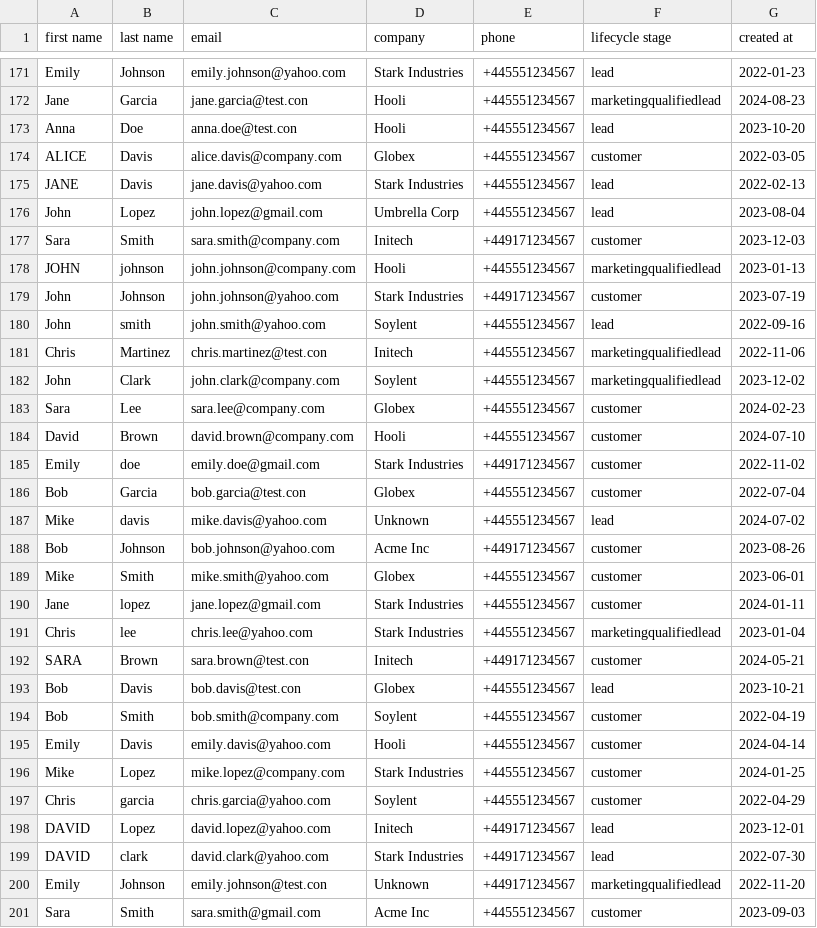
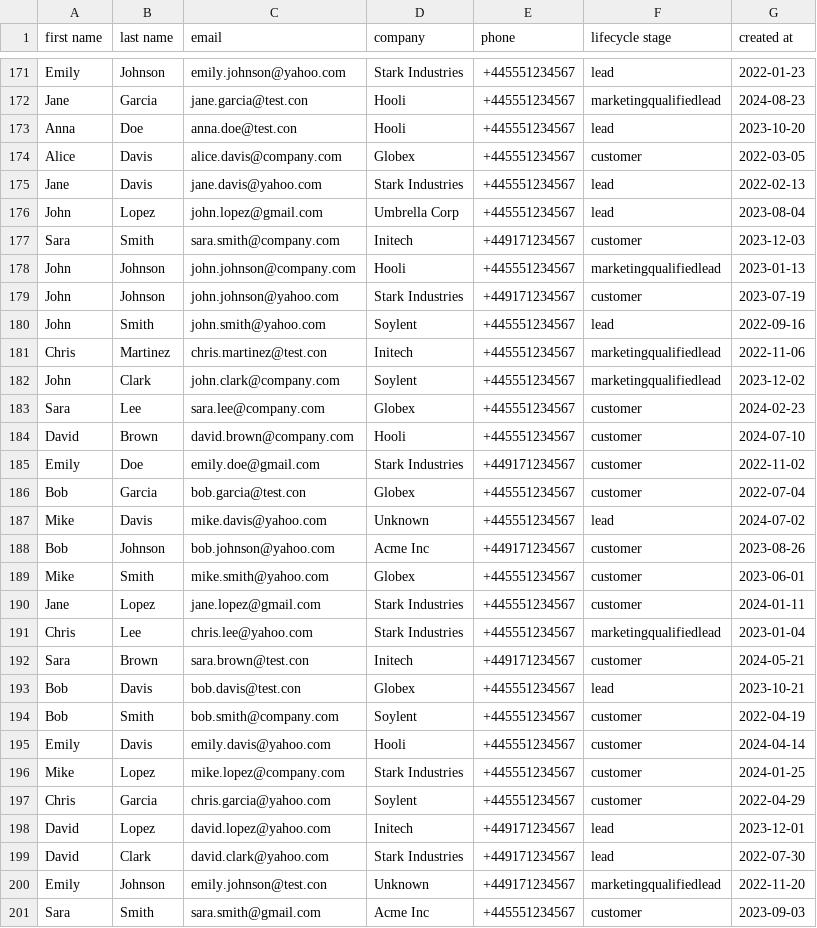
Before and after one commit to nealkendrickomanan-revops/neal-revops-portfolio, a CSV file: messy_hubspot_dataset_CLEANED.csv, drawn as a sheet; only a part is shown, gaps mark what is left out; the diff covers the shown part only.

```diff
--- a/messy_hubspot_dataset_CLEANED.csv
+++ b/messy_hubspot_dataset_CLEANED.csv
@@ -173,9 +173,9 @@ Jane,Garcia,jane.garcia@test.con,Hooli,+445551234567,marketingqualifiedlead,2024
 Anna,Doe,anna.doe@test.con,Hooli,+445551234567,lead,2023-10-20
-ALICE,Davis,alice.davis@company.com,Globex,+445551234567,customer,2022-03-05
-JANE,Davis,jane.davis@yahoo.com,Stark Industries,+445551234567,lead,2022-02-13
+Alice,Davis,alice.davis@company.com,Globex,+445551234567,customer,2022-03-05
+Jane,Davis,jane.davis@yahoo.com,Stark Industries,+445551234567,lead,2022-02-13
 John,Lopez,john.lopez@gmail.com,Umbrella Corp,+445551234567,lead,2023-08-04
 Sara,Smith,sara.smith@company.com,Initech,+449171234567,customer,2023-12-03
-JOHN,johnson,john.johnson@company.com,Hooli,+445551234567,marketingqualifiedlead,2023-01-13
+John,Johnson,john.johnson@company.com,Hooli,+445551234567,marketingqualifiedlead,2023-01-13
 John,Johnson,john.johnson@yahoo.com,Stark Industries,+449171234567,customer,2023-07-19
-John,smith,john.smith@yahoo.com,Soylent,+445551234567,lead,2022-09-16
+John,Smith,john.smith@yahoo.com,Soylent,+445551234567,lead,2022-09-16
 Chris,Martinez,chris.martinez@test.con,Initech,+445551234567,marketingqualifiedlead,2022-11-06
@@ -184,10 +184,10 @@ Sara,Lee,sara.lee@company.com,Globex,+445551234567,customer,2024-02-23
 David,Brown,david.brown@company.com,Hooli,+445551234567,customer,2024-07-10
-Emily,doe,emily.doe@gmail.com,Stark Industries,+449171234567,customer,2022-11-02
+Emily,Doe,emily.doe@gmail.com,Stark Industries,+449171234567,customer,2022-11-02
 Bob,Garcia,bob.garcia@test.con,Globex,+445551234567,customer,2022-07-04
-Mike,davis,mike.davis@yahoo.com,Unknown,+445551234567,lead,2024-07-02
+Mike,Davis,mike.davis@yahoo.com,Unknown,+445551234567,lead,2024-07-02
 Bob,Johnson,bob.johnson@yahoo.com,Acme Inc,+449171234567,customer,2023-08-26
 Mike,Smith,mike.smith@yahoo.com,Globex,+445551234567,customer,2023-06-01
-Jane,lopez,jane.lopez@gmail.com,Stark Industries,+445551234567,customer,2024-01-11
-Chris,lee,chris.lee@yahoo.com,Stark Industries,+445551234567,marketingqualifiedlead,2023-01-04
-SARA,Brown,sara.brown@test.con,Initech,+449171234567,customer,2024-05-21
+Jane,Lopez,jane.lopez@gmail.com,Stark Industries,+445551234567,customer,2024-01-11
+Chris,Lee,chris.lee@yahoo.com,Stark Industries,+445551234567,marketingqualifiedlead,2023-01-04
+Sara,Brown,sara.brown@test.con,Initech,+449171234567,customer,2024-05-21
 Bob,Davis,bob.davis@test.con,Globex,+445551234567,lead,2023-10-21
@@ -196,5 +196,5 @@ Emily,Davis,emily.davis@yahoo.com,Hooli,+445551234567,customer,2024-04-14
 Mike,Lopez,mike.lopez@company.com,Stark Industries,+445551234567,customer,2024-01-25
-Chris,garcia,chris.garcia@yahoo.com,Soylent,+445551234567,customer,2022-04-29
-DAVID,Lopez,david.lopez@yahoo.com,Initech,+449171234567,lead,2023-12-01
-DAVID,clark,david.clark@yahoo.com,Stark Industries,+449171234567,lead,2022-07-30
+Chris,Garcia,chris.garcia@yahoo.com,Soylent,+445551234567,customer,2022-04-29
+David,Lopez,david.lopez@yahoo.com,Initech,+449171234567,lead,2023-12-01
+David,Clark,david.clark@yahoo.com,Stark Industries,+449171234567,lead,2022-07-30
 Emily,Johnson,emily.johnson@test.con,Unknown,+449171234567,marketingqualifiedlead,2022-11-20
```
Also changed, not shown: 82 edited cells elsewhere in this file.
